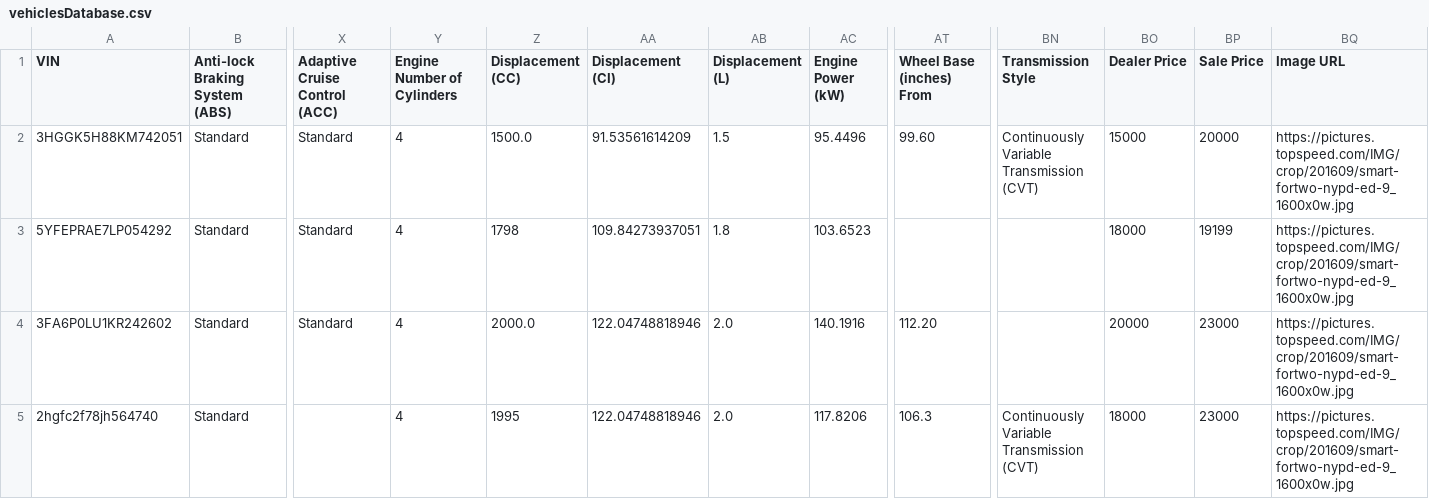
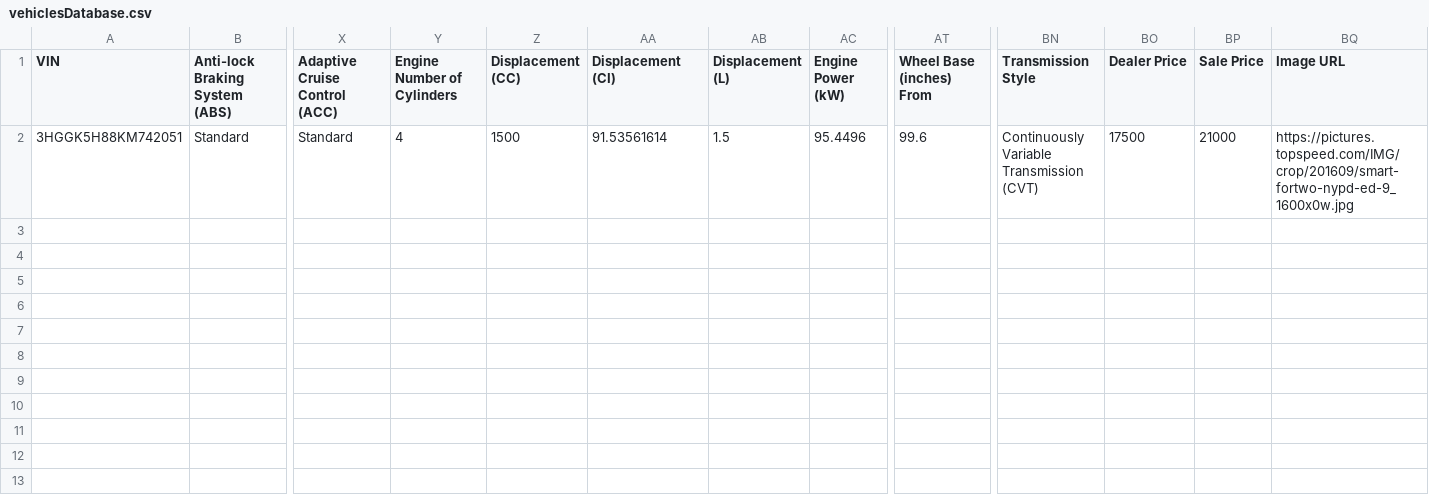
Before and after one commit to cooper-ece-366/david-steven-eric, a CSV file: vehiclesDatabase.csv, drawn as a sheet; only a part is shown, gaps mark what is left out; rows hold the shown columns only; the diff names each change by its address in the sheet, - before the commit and + after, or states it on an @@ line.

```diff
--- a/vehiclesDatabase.csv
+++ b/vehiclesDatabase.csv
-Z2 (Displacement (CC)): 1500.0
+Z2 (Displacement (CC)): 1500
-AA2 (Displacement (CI)): 91.53561614209
+AA2 (Displacement (CI)): 91.53561614
-AT2 (Wheel Base (inches) From): 99.60
+AT2 (Wheel Base (inches) From): 99.6
-BO2 (Dealer Price): 15000
+BO2 (Dealer Price): 17500
-BP2 (Sale Price): 20000
+BP2 (Sale Price): 21000
-row 3: 5YFEPRAE7LP054292 | Standard | Standard | 4 | 1798 | 109.84273937051 | 1.8 | 103.6523 |  |  | 18000 | 19199 | https://pictures.topspeed.com/IMG/crop/201609/smart-fortwo-nypd-ed-9_1600x0w.jpg
-row 4: 3FA6P0LU1KR242602 | Standard | Standard | 4 | 2000.0 | 122.04748818946 | 2.0 | 140.1916 | 112.20 |  | 20000 | 23000 | https://pictures.topspeed.com/IMG/crop/201609/smart-fortwo-nypd-ed-9_1600x0w.jpg
-row 5: 2hgfc2f78jh564740 | Standard |  | 4 | 1995 | 122.04748818946 | 2.0 | 117.8206 | 106.3 | Continuously Variable Transmission (CVT) | 18000 | 23000 | https://pictures.topspeed.com/IMG/crop/201609/smart-fortwo-nypd-ed-9_1600x0w.jpg
```
Also changed, not shown: 3 other files.
